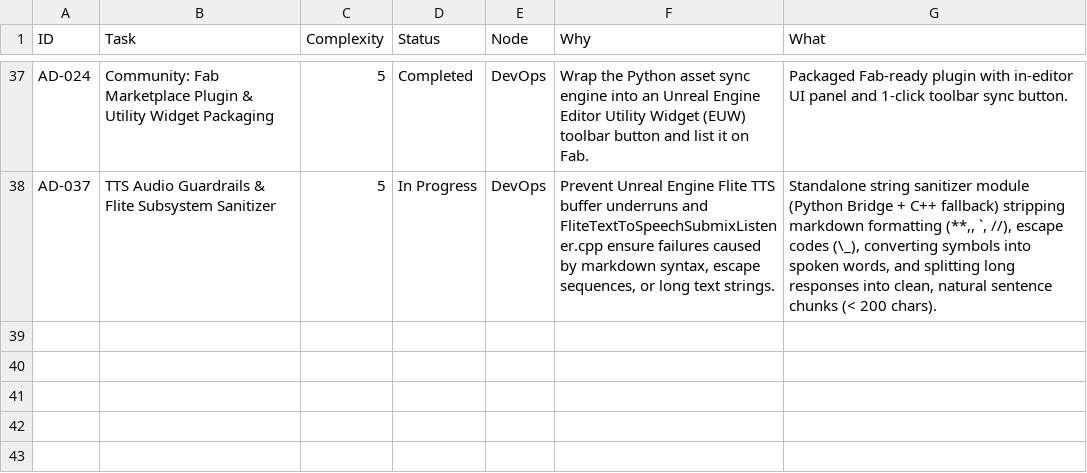
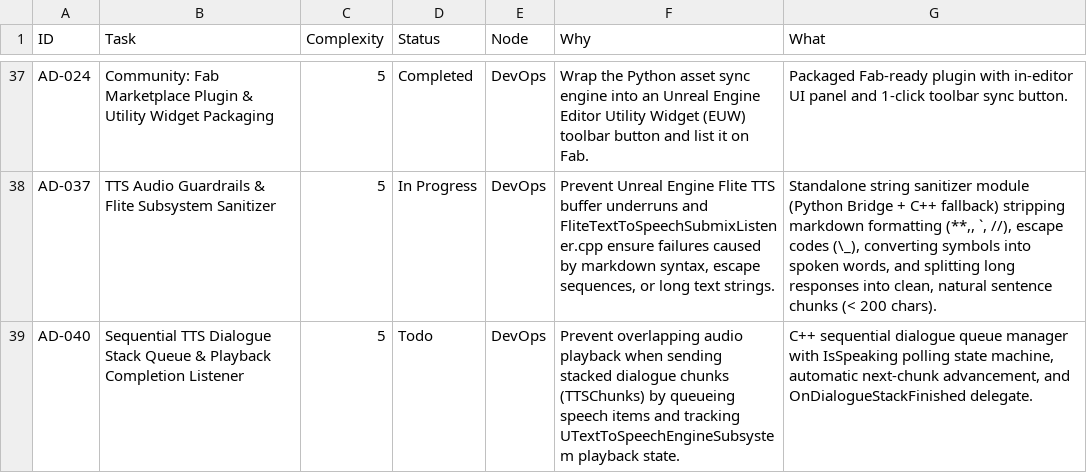
Before and after one commit to DanielAcourt/Wisps58, a CSV file: AI_Nexus/DevOps/CURRENT_SPRINT.csv, drawn as a sheet; only a part is shown, gaps mark what is left out.

```diff
--- a/AI_Nexus/DevOps/CURRENT_SPRINT.csv
+++ b/AI_Nexus/DevOps/CURRENT_SPRINT.csv
@@ -38 +38,2 @@
 "AD-037","TTS Audio Guardrails & Flite Subsystem Sanitizer","5","In Progress","DevOps","Prevent Unreal Engine Flite TTS buffer underruns and FliteTextToSpeechSubmixListener.cpp ensure failures caused by markdown syntax, escape sequences, or long text strings.","Standalone string sanitizer module (Python Bridge + C++ fallback) stripping markdown formatting (**,, `, //), escape codes (\_), converting symbols into spoken words, and splitting long responses into clean, natural sentence chunks (< 200 chars)."
+"AD-040","Sequential TTS Dialogue Stack Queue & Playback Completion Listener","5","Todo","DevOps","Prevent overlapping audio playback when sending stacked dialogue chunks (TTSChunks) by queueing speech items and tracking UTextToSpeechEngineSubsystem playback state.","C++ sequential dialogue queue manager with IsSpeaking polling state machine, automatic next-chunk advancement, and OnDialogueStackFinished delegate."
```
Also changed, not shown: 2 other files.
